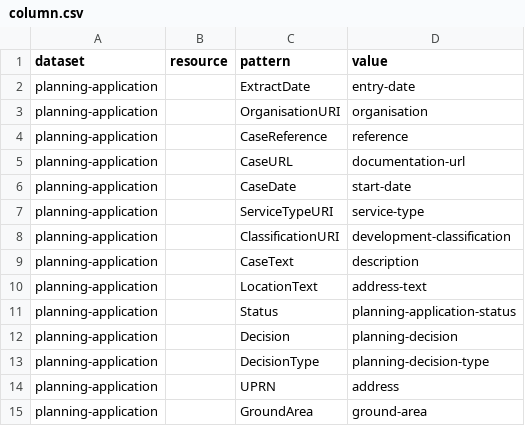
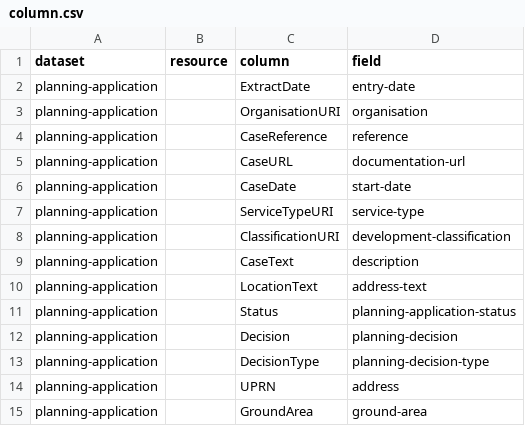
Before and after one commit to digital-land/planning-application-collection, a CSV file: pipeline/column.csv, drawn as a sheet.

Commit message:
Updated pipeline csv

```diff
--- a/pipeline/column.csv
+++ b/pipeline/column.csv
@@ -1,2 +1,2 @@
-dataset,resource,pattern,value
+dataset,resource,column,field
 planning-application,,ExtractDate,entry-date
```
Also changed, not shown: 7 other files.
